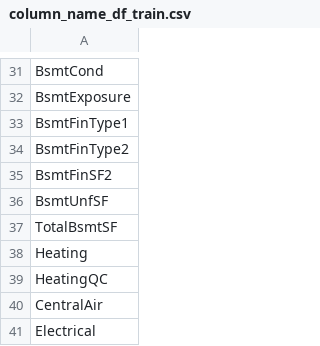
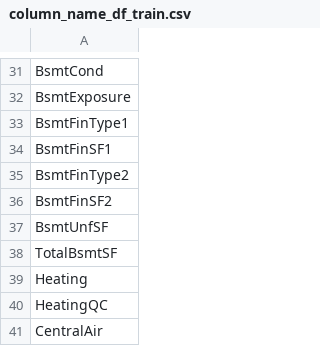
Before and after one commit to mzminhaz5683/House-Prices-Advanced-Regression-Techniques, a CSV file: output/column_name_df_train.csv, drawn as a sheet; only a part is shown, gaps mark what is left out; the shorter side is filled out with more unchanged rows.

```diff
--- a/output/column_name_df_train.csv
+++ b/output/column_name_df_train.csv
@@ -33,2 +33,3 @@ BsmtExposure
 BsmtFinType1
+BsmtFinSF1
 BsmtFinType2
```
Also changed, not shown: 13 other files.
